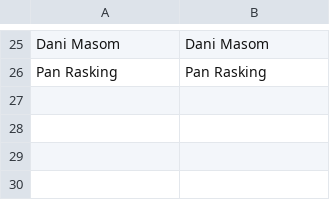
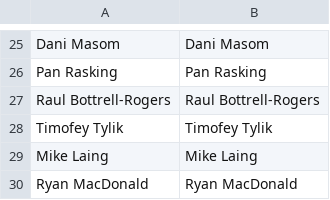
Before and after one commit to aswilkinson12/battlegrounds-elo-project, a CSV file: player_list.csv, drawn as a sheet; only a part is shown, gaps mark what is left out; the diff names each change by its address in the sheet, - before the commit and + after, or states it on an @@ line.

Commit message:
updated player list 3/1

```diff
--- a/player_list.csv
+++ b/player_list.csv
+row 27: Raul Bottrell-Rogers | Raul Bottrell-Rogers
+row 28: Timofey Tylik | Timofey Tylik
+row 29: Mike Laing | Mike Laing
+row 30: Ryan MacDonald | Ryan MacDonald
```
